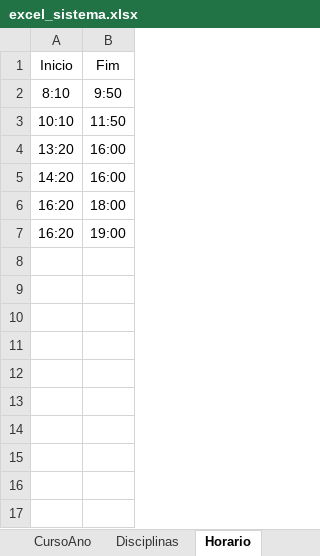
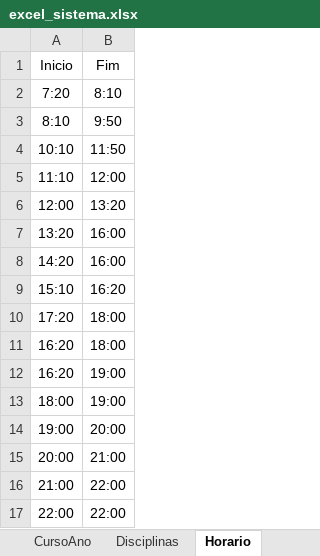
Before and after one commit to marcelokk/Sistema-de-Alocacao, an Excel workbook: excel_sistema.xlsx, sheet Horario, drawn as a sheet; values as stored, in another font and other column widths than the file's, no borders; the diff names each change by its address in the sheet, - before the commit and + after, or states it on an @@ line.

```diff
--- a/excel_sistema.xlsx (sheet Horario)
+++ b/excel_sistema.xlsx (sheet Horario)
+row 2: 7:20 | 8:10
+row 5: 11:10 | 12:00
+row 6: 12:00 | 13:20
+row 9: 15:10 | 16:20
+row 10: 17:20 | 18:00
+row 13: 18:00 | 19:00
+row 14: 19:00 | 20:00
+row 15: 20:00 | 21:00
+row 16: 21:00 | 22:00
+row 17: 22:00 | 22:00
```
Also changed, not shown: sheet Turma, sheet Disciplinas, sheet CursoAno, 19 other files.
